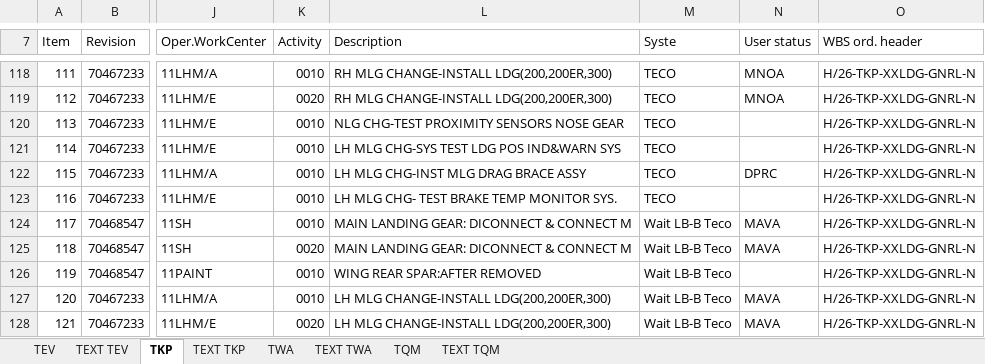
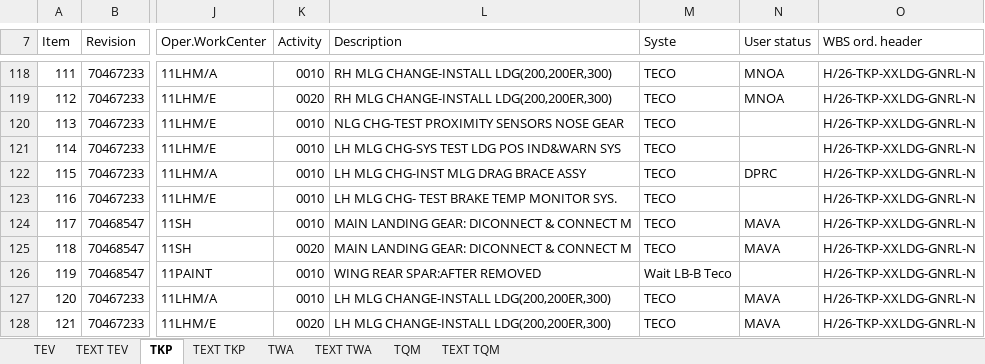
Before and after one commit to Huan289100/aircraft-maintenance-dashboard, an Excel workbook: Aircraft_Maintenance_Data.xlsx, sheet TKP, drawn as a sheet; only a part is shown, gaps mark what is left out; values as stored, in another font and other column widths than the file's, no cell formats; charts and pictures not drawn; the diff names each change by its address in the sheet, - before the commit and + after, or states it on an @@ line.

Commit message:
Add files via upload

```diff
--- a/Aircraft_Maintenance_Data.xlsx (sheet TKP)
+++ b/Aircraft_Maintenance_Data.xlsx (sheet TKP)
-M124:M125 (Syste): Wait LB-B Teco
+M124:M125 (Syste): TECO
-M127:M128 (Syste): Wait LB-B Teco
+M127:M128 (Syste): TECO
```
Also changed, not shown: cell formats, charts or pictures.
